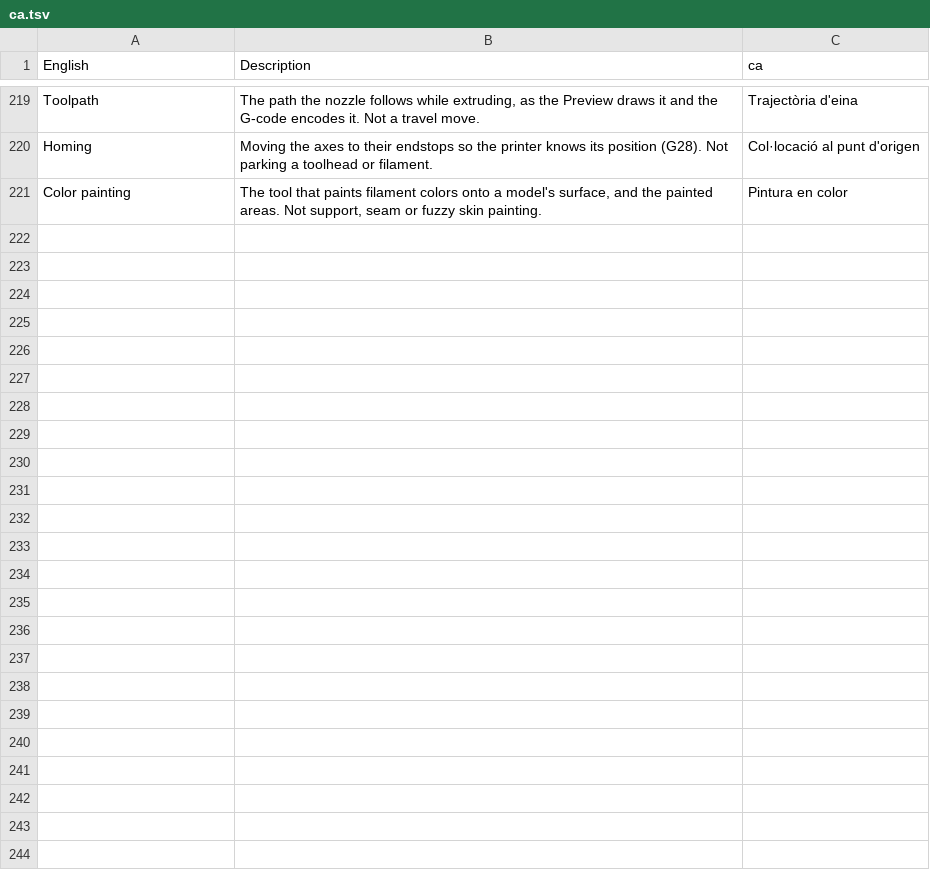
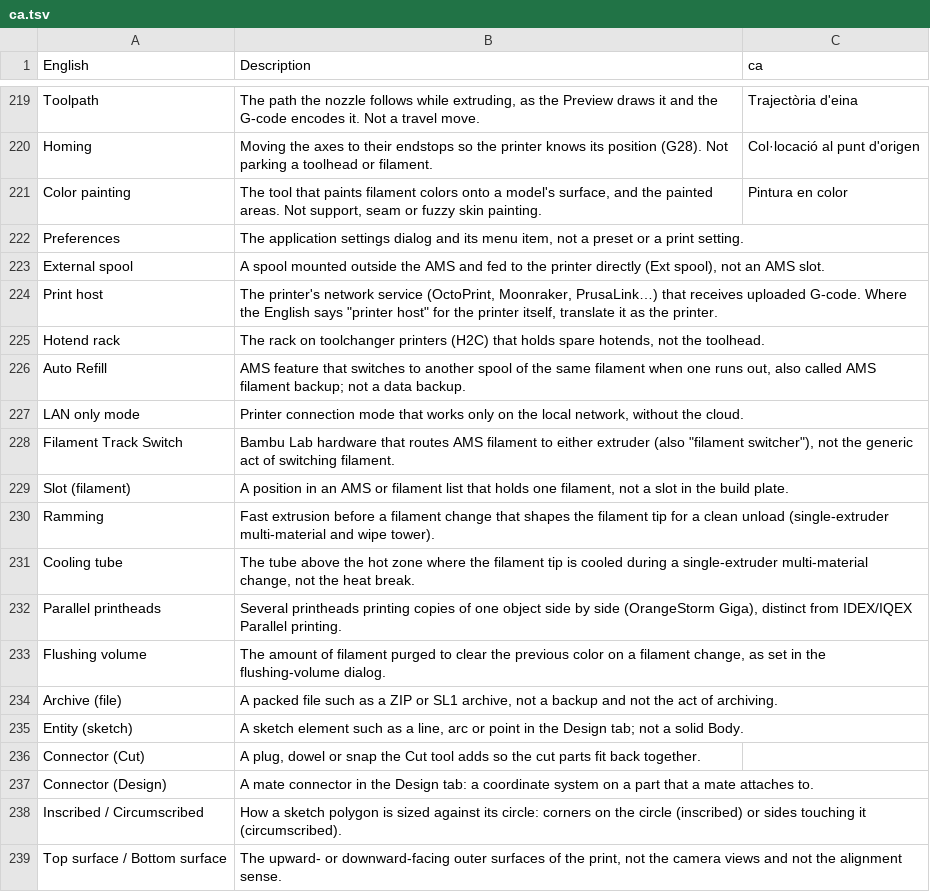
Before and after one commit to NanashiTheNameless/OrcaSlicer_WIKI, a TSV file: developer_reference/glossary/ca.tsv, drawn as a sheet; only a part is shown, gaps mark what is left out; the diff names each change by its address in the sheet, - before the commit and + after, or states it on an @@ line.

```diff
--- a/developer_reference/glossary/ca.tsv
+++ b/developer_reference/glossary/ca.tsv
+row 222: Preferences | The application settings dialog and its menu item, not a preset or a print setting.
+row 223: External spool | A spool mounted outside the AMS and fed to the printer directly (Ext spool), not an AMS slot.
+row 224: Print host | The printer's network service (OctoPrint, Moonraker, PrusaLink…) that receives uploaded G-code. Where the English says "printer host" for the printer itself, translate it as the printer.
+row 225: Hotend rack | The rack on toolchanger printers (H2C) that holds spare hotends, not the toolhead.
+row 226: Auto Refill | AMS feature that switches to another spool of the same filament when one runs out, also called AMS filament backup; not a data backup.
+row 227: LAN only mode | Printer connection mode that works only on the local network, without the cloud.
+row 228: Filament Track Switch | Bambu Lab hardware that routes AMS filament to either extruder (also "filament switcher"), not the generic act of switching filament.
+row 229: Slot (filament) | A position in an AMS or filament list that holds one filament, not a slot in the build plate.
+row 230: Ramming | Fast extrusion before a filament change that shapes the filament tip for a clean unload (single-extruder multi-material and wipe tower).
+row 231: Cooling tube | The tube above the hot zone where the filament tip is cooled during a single-extruder multi-material change, not the heat break.
+row 232: Parallel printheads | Several printheads printing copies of one object side by side (OrangeStorm Giga), distinct from IDEX/IQEX Parallel printing.
+row 233: Flushing volume | The amount of filament purged to clear the previous color on a filament change, as set in the flushing-volume dialog.
+row 234: Archive (file) | A packed file such as a ZIP or SL1 archive, not a backup and not the act of archiving.
+row 235: Entity (sketch) | A sketch element such as a line, arc or point in the Design tab; not a solid Body.
+row 236: Connector (Cut) | A plug, dowel or snap the Cut tool adds so the cut parts fit back together.
+row 237: Connector (Design) | A mate connector in the Design tab: a coordinate system on a part that a mate attaches to.
+row 238: Inscribed / Circumscribed | How a sketch polygon is sized against its circle: corners on the circle (inscribed) or sides touching it (circumscribed).
+row 239: Top surface / Bottom surface | The upward- or downward-facing outer surfaces of the print, not the camera views and not the alignment sense.
```
Also changed, not shown: developer_reference/glossary/cs.tsv, developer_reference/glossary/de.tsv, 21 other files.
